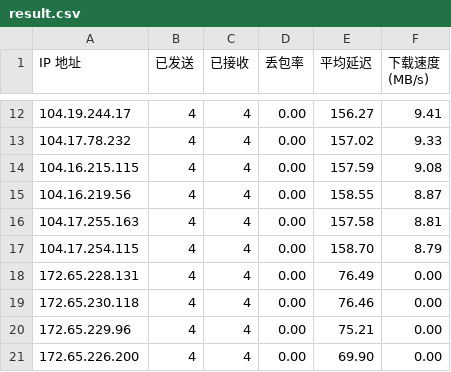
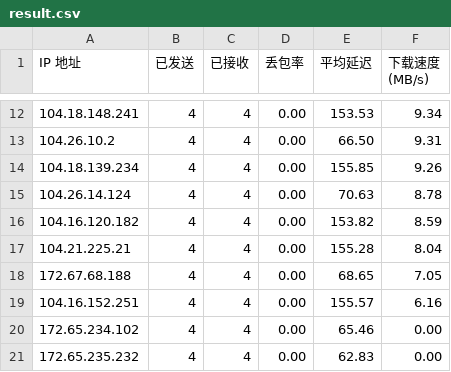
Before and after one commit to songmya/cfip, a CSV file: result.csv, drawn as a sheet; only a part is shown, gaps mark what is left out; the diff covers the shown part only.

```diff
--- a/result.csv
+++ b/result.csv
@@ -12,10 +12,10 @@ IP 地址,已发送,已接收,丢包率,平均延迟,下载速度 (MB/s)
-104.19.244.17,4,4,0.00,156.27,9.41
-104.17.78.232,4,4,0.00,157.02,9.33
-104.16.215.115,4,4,0.00,157.59,9.08
-104.16.219.56,4,4,0.00,158.55,8.87
-104.17.255.163,4,4,0.00,157.58,8.81
-104.17.254.115,4,4,0.00,158.70,8.79
-172.65.228.131,4,4,0.00,76.49,0.00
-172.65.230.118,4,4,0.00,76.46,0.00
-172.65.229.96,4,4,0.00,75.21,0.00
-172.65.226.200,4,4,0.00,69.90,0.00
+104.18.148.241,4,4,0.00,153.53,9.34
+104.26.10.2,4,4,0.00,66.50,9.31
+104.18.139.234,4,4,0.00,155.85,9.26
+104.26.14.124,4,4,0.00,70.63,8.78
+104.16.120.182,4,4,0.00,153.82,8.59
+104.21.225.21,4,4,0.00,155.28,8.04
+172.67.68.188,4,4,0.00,68.65,7.05
+104.16.152.251,4,4,0.00,155.57,6.16
+172.65.234.102,4,4,0.00,65.46,0.00
+172.65.235.232,4,4,0.00,62.83,0.00
```
Also changed, not shown: 30 edited cells elsewhere in this file.
